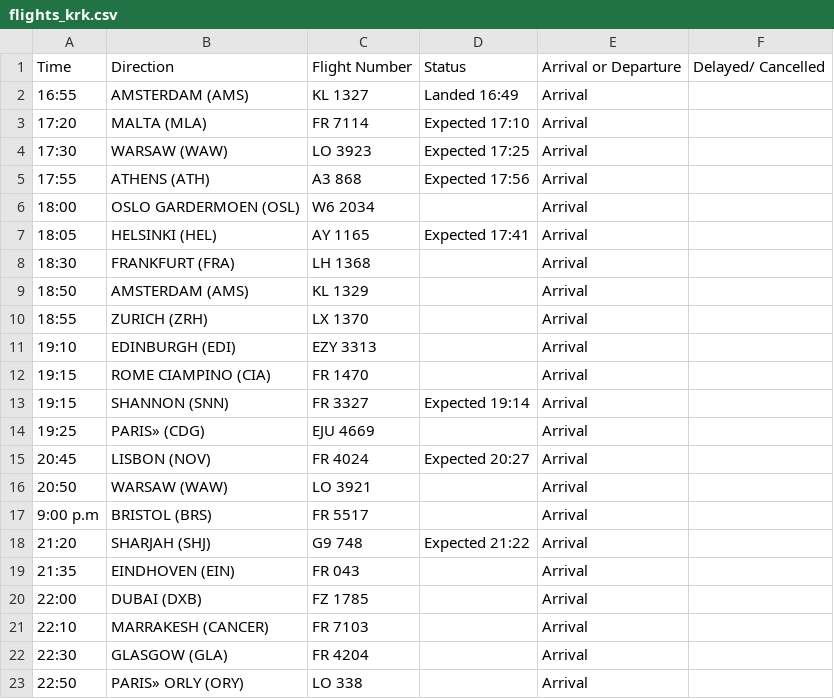
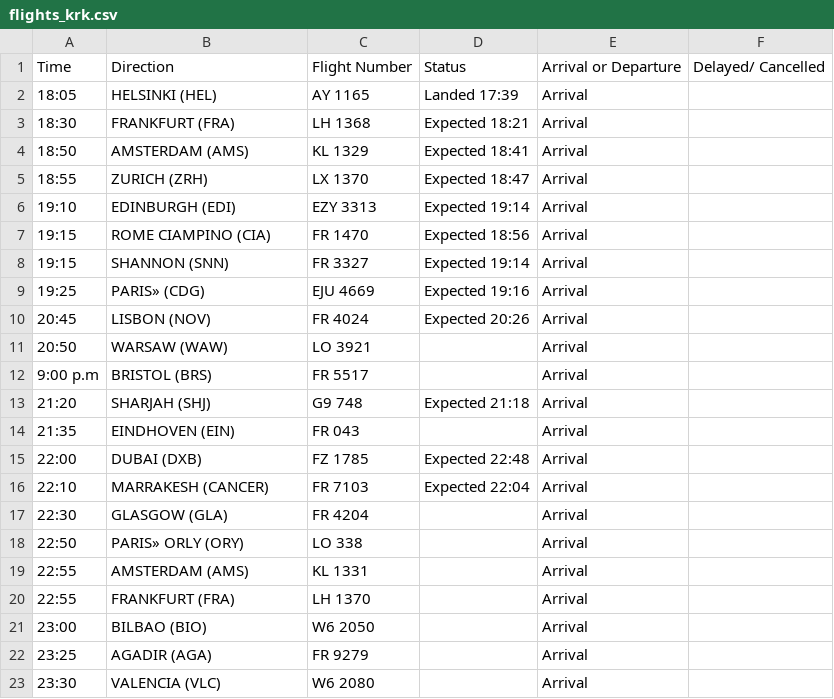
Before and after one commit to ljswierzawska/flights-krakow, a CSV file: flights_krk.csv, drawn as a sheet; only a part is shown; the shorter side is filled out with more unchanged rows; the diff covers the shown part only.

```diff
--- a/flights_krk.csv
+++ b/flights_krk.csv
@@ -1,22 +1,17 @@
 Time,Direction,Flight Number,Status,Arrival or Departure,Delayed/ Cancelled
-16:55,AMSTERDAM (AMS),KL 1327,Landed 16:49,Arrival,
-17:20,MALTA (MLA),FR 7114,Expected 17:10,Arrival,
-17:30,WARSAW (WAW),LO 3923,Expected 17:25,Arrival,
-17:55,ATHENS (ATH),A3 868,Expected 17:56,Arrival,
-18:00,OSLO GARDERMOEN (OSL),W6 2034,,Arrival,
-18:05,HELSINKI (HEL),AY 1165,Expected 17:41,Arrival,
-18:30,FRANKFURT (FRA),LH 1368,,Arrival,
-18:50,AMSTERDAM (AMS),KL 1329,,Arrival,
-18:55,ZURICH (ZRH),LX 1370,,Arrival,
-19:10,EDINBURGH (EDI),EZY 3313,,Arrival,
-19:15,ROME CIAMPINO (CIA),FR 1470,,Arrival,
+18:05,HELSINKI (HEL),AY 1165,Landed 17:39,Arrival,
+18:30,FRANKFURT (FRA),LH 1368,Expected 18:21,Arrival,
+18:50,AMSTERDAM (AMS),KL 1329,Expected 18:41,Arrival,
+18:55,ZURICH (ZRH),LX 1370,Expected 18:47,Arrival,
+19:10,EDINBURGH (EDI),EZY 3313,Expected 19:14,Arrival,
+19:15,ROME CIAMPINO (CIA),FR 1470,Expected 18:56,Arrival,
 19:15,SHANNON (SNN),FR 3327,Expected 19:14,Arrival,
-19:25,PARIS» (CDG),EJU 4669,,Arrival,
-20:45,LISBON (NOV),FR 4024,Expected 20:27,Arrival,
+19:25,PARIS» (CDG),EJU 4669,Expected 19:16,Arrival,
+20:45,LISBON (NOV),FR 4024,Expected 20:26,Arrival,
 20:50,WARSAW (WAW),LO 3921,,Arrival,
 9:00 p.m,BRISTOL (BRS),FR 5517,,Arrival,
-21:20,SHARJAH (SHJ),G9 748,Expected 21:22,Arrival,
+21:20,SHARJAH (SHJ),G9 748,Expected 21:18,Arrival,
 21:35,EINDHOVEN (EIN),FR 043,,Arrival,
-22:00,DUBAI (DXB),FZ 1785,,Arrival,
-22:10,MARRAKESH (CANCER),FR 7103,,Arrival,
+22:00,DUBAI (DXB),FZ 1785,Expected 22:48,Arrival,
+22:10,MARRAKESH (CANCER),FR 7103,Expected 22:04,Arrival,
 22:30,GLASGOW (GLA),FR 4204,,Arrival,
```
Also changed, not shown: 5 removed rows and 15 edited cells elsewhere in this file.
